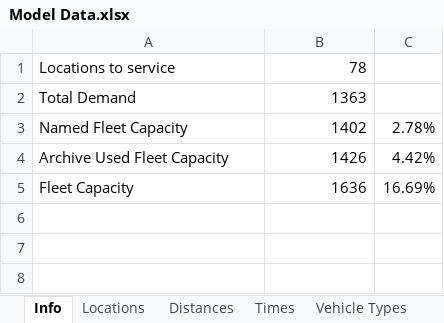
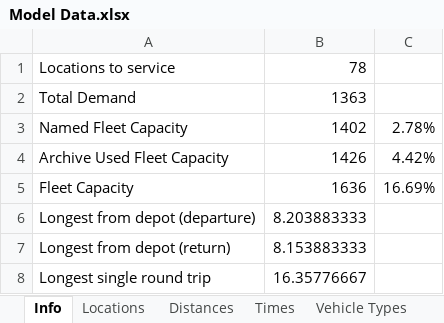
Before and after one commit to Greatmar2/VRP-Case-Study, an Excel workbook: vrp_dss/Model Data.xlsx, sheet Info, drawn as a sheet; values as stored, in another font and other column widths than the file's, no borders; the diff names each change by its address in the sheet, - before the commit and + after, or states it on an @@ line.

Commit message:
Added max round trip duration to info

```diff
--- a/vrp_dss/Model Data.xlsx (sheet Info)
+++ b/vrp_dss/Model Data.xlsx (sheet Info)
+row 6: Longest from depot (departure) | 8.203883333
+row 7: Longest from depot (return) | 8.153883333
+row 8: Longest single round trip | 16.35776667
```
